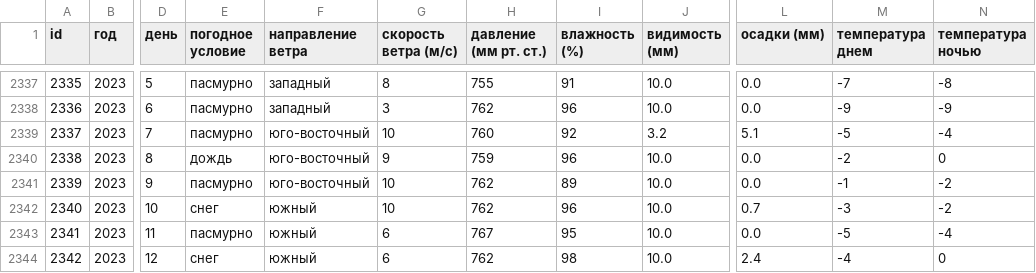
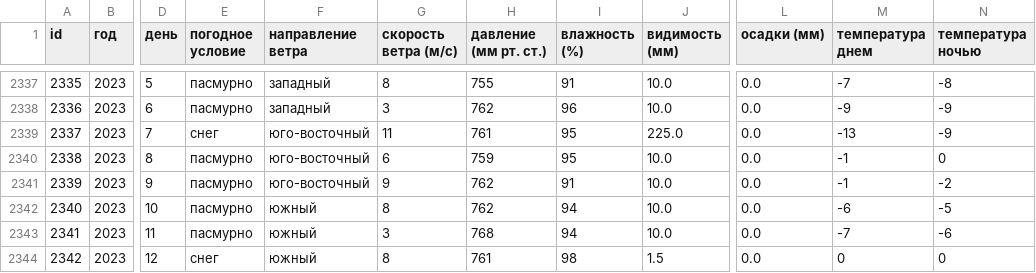
Before and after one commit to SotGE/innopolis2023, a CSV file: exam/data_samburg_weather.csv, drawn as a sheet; only a part is shown, gaps mark what is left out; the diff covers the shown part only; the diff names each change by its address in the sheet, - before the commit and + after, or states it on an @@ line.

Commit message:
exam

```diff
--- a/exam/data_samburg_weather.csv
+++ b/exam/data_samburg_weather.csv
-E2339 (погодное условие): пасмурно
+E2339 (погодное условие): снег
-G2339 (скорость ветра (м/с)): 10
+G2339 (скорость ветра (м/с)): 11
-H2339 (давление (мм рт. ст.)): 760
+H2339 (давление (мм рт. ст.)): 761
-I2339 (влажность (%)): 92
+I2339 (влажность (%)): 95
-J2339 (видимость (мм)): 3.2
+J2339 (видимость (мм)): 225.0
-L2339 (осадки (мм)): 5.1
+L2339 (осадки (мм)): 0.0
-M2339 (температура днем): -5
+M2339 (температура днем): -13
-N2339 (температура ночью): -4
+N2339 (температура ночью): -9
-E2340 (погодное условие): дождь
+E2340 (погодное условие): пасмурно
-G2340 (скорость ветра (м/с)): 9
+G2340 (скорость ветра (м/с)): 6
-I2340 (влажность (%)): 96
+I2340 (влажность (%)): 95
-M2340 (температура днем): -2
+M2340 (температура днем): -1
-G2341 (скорость ветра (м/с)): 10
+G2341 (скорость ветра (м/с)): 9
-I2341 (влажность (%)): 89
+I2341 (влажность (%)): 91
-E2342 (погодное условие): снег
+E2342 (погодное условие): пасмурно
-G2342 (скорость ветра (м/с)): 10
+G2342 (скорость ветра (м/с)): 8
-I2342 (влажность (%)): 96
+I2342 (влажность (%)): 94
-L2342 (осадки (мм)): 0.7
+L2342 (осадки (мм)): 0.0
-M2342 (температура днем): -3
+M2342 (температура днем): -6
-N2342 (температура ночью): -2
+N2342 (температура ночью): -5
-G2343 (скорость ветра (м/с)): 6
+G2343 (скорость ветра (м/с)): 3
-H2343 (давление (мм рт. ст.)): 767
+H2343 (давление (мм рт. ст.)): 768
-I2343 (влажность (%)): 95
+I2343 (влажность (%)): 94
-M2343 (температура днем): -5
+M2343 (температура днем): -7
-N2343 (температура ночью): -4
+N2343 (температура ночью): -6
-G2344 (скорость ветра (м/с)): 6
+G2344 (скорость ветра (м/с)): 8
-H2344 (давление (мм рт. ст.)): 762
+H2344 (давление (мм рт. ст.)): 761
-J2344 (видимость (мм)): 10.0
+J2344 (видимость (мм)): 1.5
-L2344 (осадки (мм)): 2.4
+L2344 (осадки (мм)): 0.0
-M2344 (температура днем): -4
+M2344 (температура днем): 0
```
Also changed, not shown: 7 added rows and 46 edited cells elsewhere in this file.
